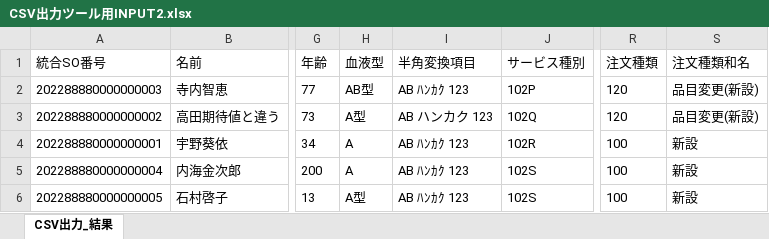
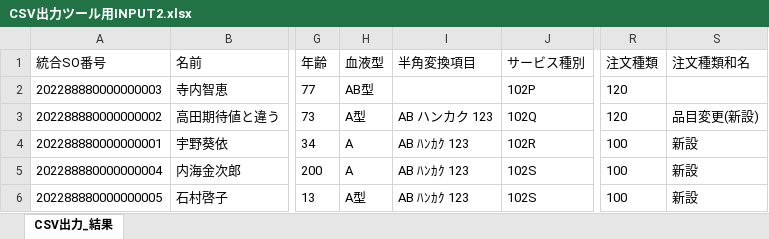
Before and after one commit to a-sakai-ghub/ITSupportShuhen, an Excel workbook: input2/CSV出力ツール用INPUT2.xlsx, sheet CSV出力_結果, drawn as a sheet; only a part is shown, gaps mark what is left out; values as stored, in another font and other column widths than the file's, no borders; the diff names each change by its address in the sheet, - before the commit and + after, or states it on an @@ line.

```diff
--- a/input2/CSV出力ツール用INPUT2.xlsx (sheet CSV出力_結果)
+++ b/input2/CSV出力ツール用INPUT2.xlsx (sheet CSV出力_結果)
-I2 (半角変換項目): AB ﾊﾝｶｸ 123
+I2 (半角変換項目): (empty)
-S2 (注文種類和名): 品目変更(新設)
+S2 (注文種類和名): (empty)
```
Also changed, not shown: input1/CSV出力ツール用INPUT1.xlsx, 2 other files.
